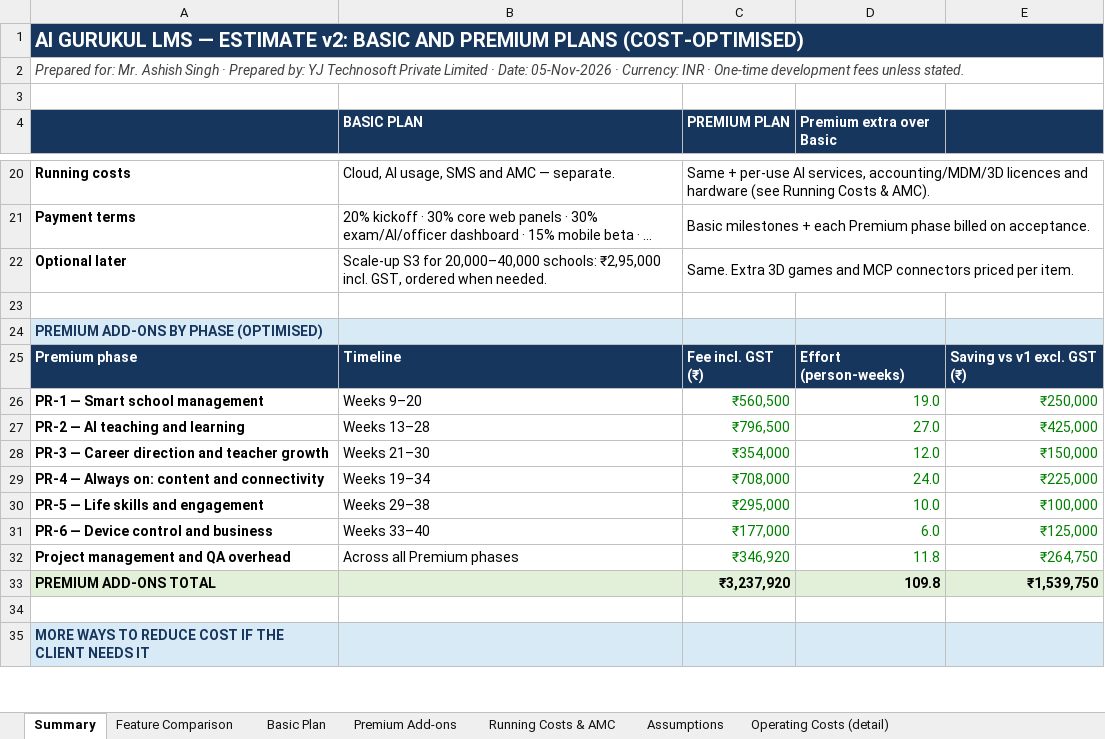
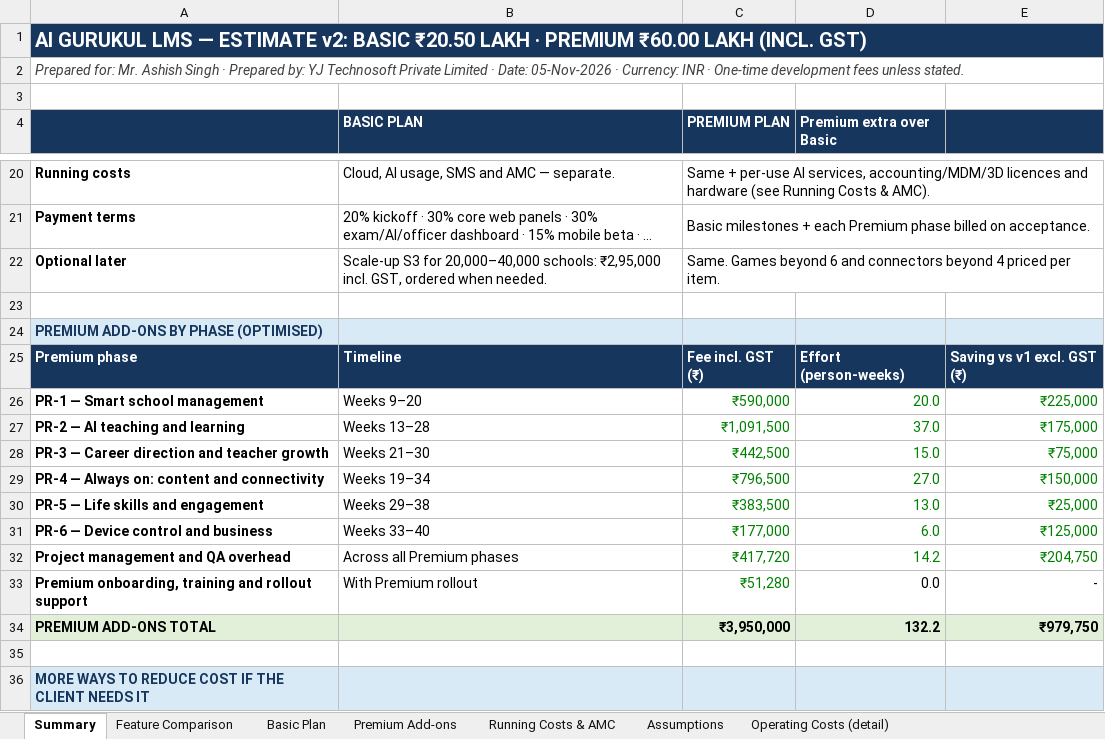
Before and after one commit to yatindradhurwe/yjtechnosoft, an Excel workbook: AI_Gurukul_Estimate_Basic_Premium_v2.xlsx, sheet Summary, drawn as a sheet; only a part is shown, gaps mark what is left out; long unchanged cells end in …; values as stored, in another font and other column widths than the file's, no borders; addresses are those after the commit; the diff covers the shown part only; the diff names each change by its address in the sheet, - before the commit and + after, or states it on an @@ line.

```diff
--- a/AI_Gurukul_Estimate_Basic_Premium_v2.xlsx (sheet Summary)
+++ b/AI_Gurukul_Estimate_Basic_Premium_v2.xlsx (sheet Summary)
-A1: …v2: BASIC AND PREMIUM PLANS (COST-OPTIMISED)
+A1: …v2: BASIC ₹20.50 LAKH · PREMIUM ₹60.00 LAKH (INCL. GST)
-C22 (PREMIUM PLAN): Same. Extra 3D games and MCP connectors priced per…
+C22 (PREMIUM PLAN): Same. Games beyond 6 and connectors beyond 4 priced per…
-C26 (PREMIUM PLAN): ₹560,500
+C26 (PREMIUM PLAN): ₹590,000
-D26 (Premium extra over Basic): 19.0
+D26 (Premium extra over Basic): 20.0
-E26: ₹250,000
+E26: ₹225,000
-C27 (PREMIUM PLAN): ₹796,500
+C27 (PREMIUM PLAN): ₹1,091,500
-D27 (Premium extra over Basic): 27.0
+D27 (Premium extra over Basic): 37.0
-E27: ₹425,000
+E27: ₹175,000
-C28 (PREMIUM PLAN): ₹354,000
+C28 (PREMIUM PLAN): ₹442,500
-D28 (Premium extra over Basic): 12.0
+D28 (Premium extra over Basic): 15.0
-E28: ₹150,000
+E28: ₹75,000
-C29 (PREMIUM PLAN): ₹708,000
+C29 (PREMIUM PLAN): ₹796,500
-D29 (Premium extra over Basic): 24.0
+D29 (Premium extra over Basic): 27.0
-E29: ₹225,000
+E29: ₹150,000
-C30 (PREMIUM PLAN): ₹295,000
+C30 (PREMIUM PLAN): ₹383,500
-D30 (Premium extra over Basic): 10.0
+D30 (Premium extra over Basic): 13.0
-E30: ₹100,000
+E30: ₹25,000
-C32 (PREMIUM PLAN): ₹346,920
+C32 (PREMIUM PLAN): ₹417,720
-D32 (Premium extra over Basic): 11.8
+D32 (Premium extra over Basic): 14.2
-E32: ₹264,750
+E32: ₹204,750
+row 33: Premium onboarding, training and rollout support | With Premium rollout | ₹51,280 | 0.0 | -
-C34 (PREMIUM PLAN): ₹3,237,920
+C34 (PREMIUM PLAN): ₹3,950,000
-D34 (Premium extra over Basic): 109.8
+D34 (Premium extra over Basic): 132.2
-E34: ₹1,539,750
+E34: ₹979,750
```
Also changed, not shown: 14 edited cells elsewhere in this sheet, sheet Premium Add-ons, sheet Assumptions, sheet Running Costs & AMC, sheet Feature Comparison, formulas that keep their value.
